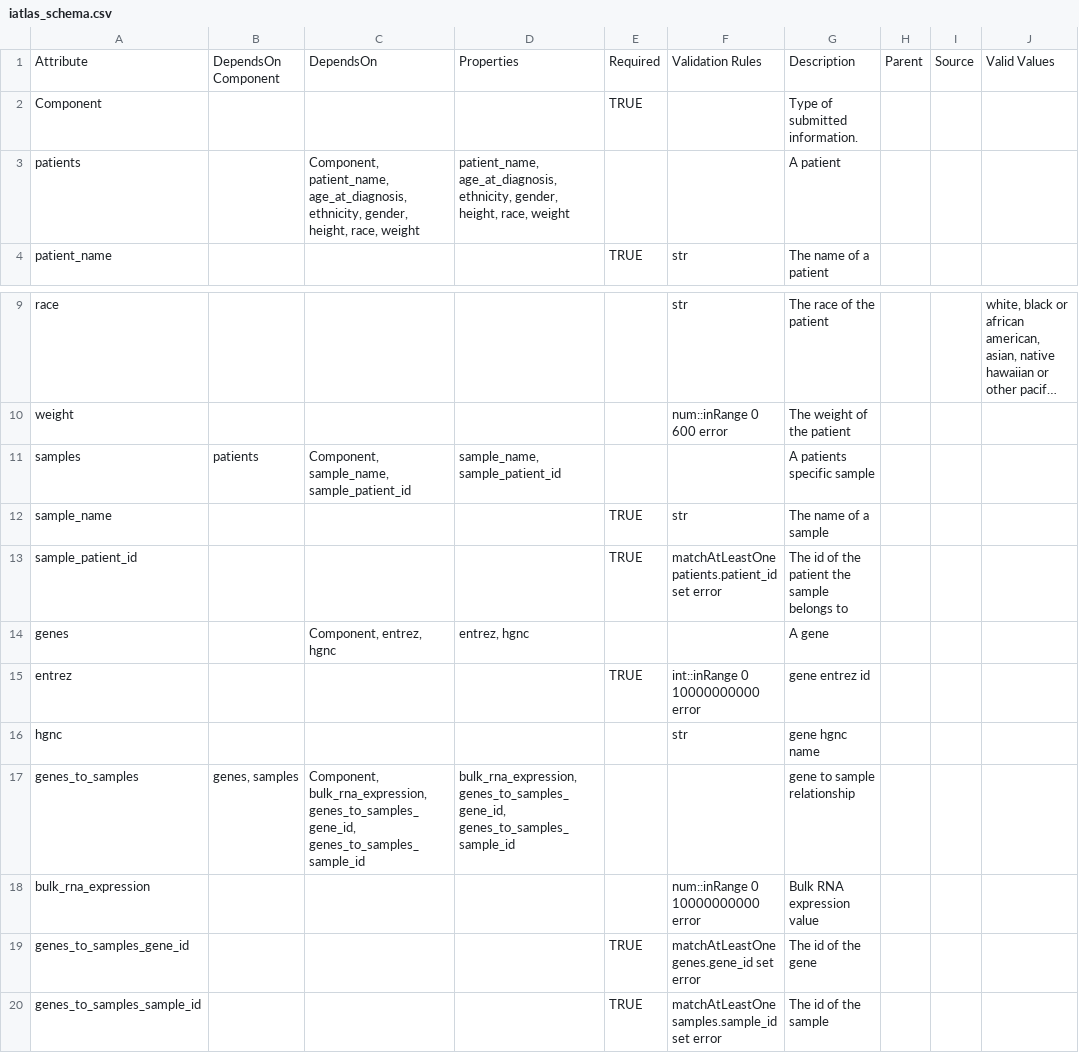
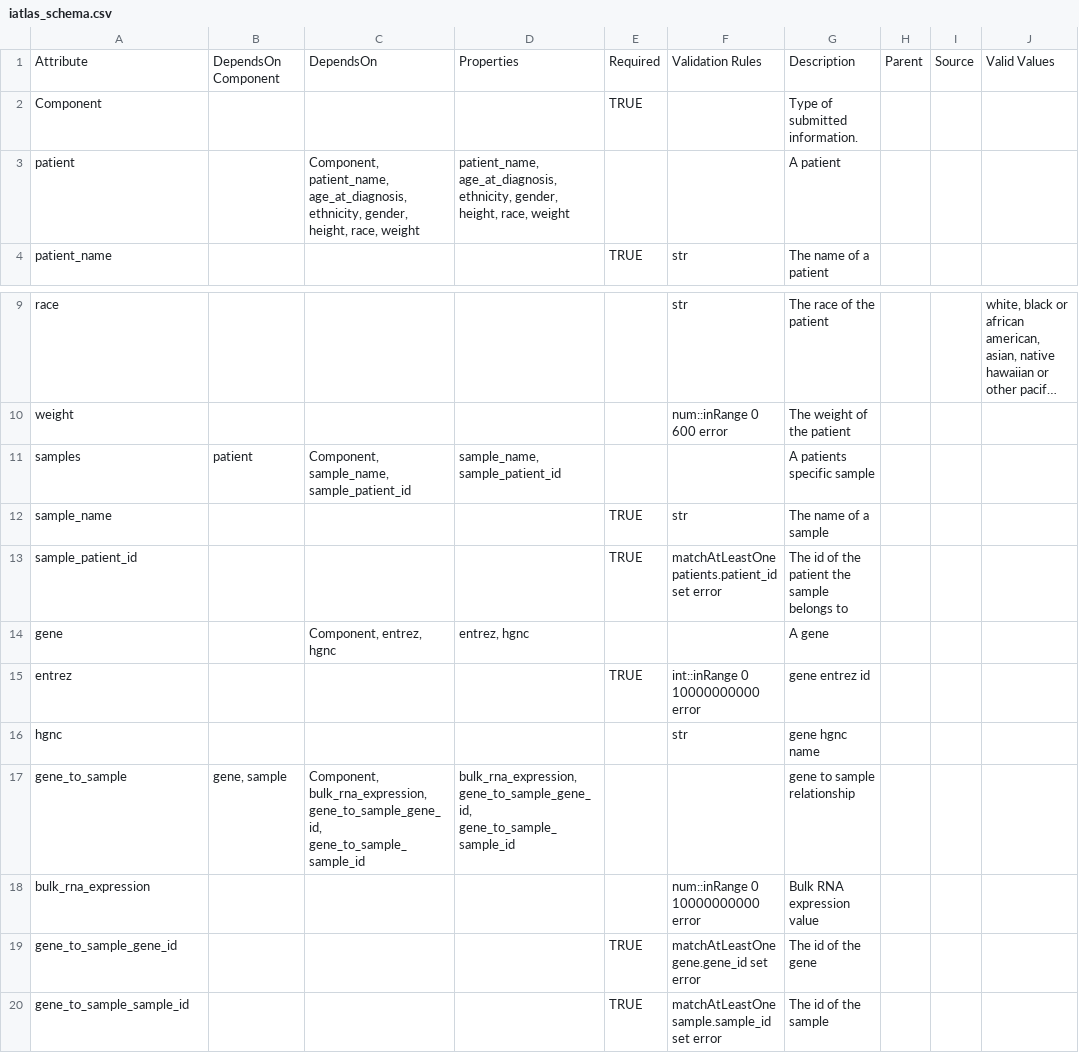
Before and after one commit to CRI-iAtlas/iAtlasSchema, a CSV file: iatlas_schema.csv, drawn as a sheet; only a part is shown, gaps mark what is left out; long unchanged cells end in …; the diff names each change by its address in the sheet, - before the commit and + after, or states it on an @@ line.

```diff
--- a/iatlas_schema.csv
+++ b/iatlas_schema.csv
-A3: patients
+A3: patient
-B11: patients
+B11: patient
-A14: genes
+A14: gene
-A17: genes_to_samples
+A17: gene_to_sample
-B17: genes, samples
+B17: gene, sample
-C17: Component, bulk_rna_expression, genes_to_samples_gene_id, genes_to_samples_sample_id
+C17: Component, bulk_rna_expression, gene_to_sample_gene_id, gene_to_sample_sample_id
-D17: bulk_rna_expression, genes_to_samples_gene_id, genes_to_samples_sample_id
+D17: bulk_rna_expression, gene_to_sample_gene_id, gene_to_sample_sample_id
-A19: genes_to_samples_gene_id
+A19: gene_to_sample_gene_id
-F19: matchAtLeastOne genes.gene_id set error
+F19: matchAtLeastOne gene.gene_id set error
-A20: genes_to_samples_sample_id
+A20: gene_to_sample_sample_id
-F20: matchAtLeastOne samples.sample_id set error
+F20: matchAtLeastOne sample.sample_id set error
```
Also changed, not shown: 1 other file.
